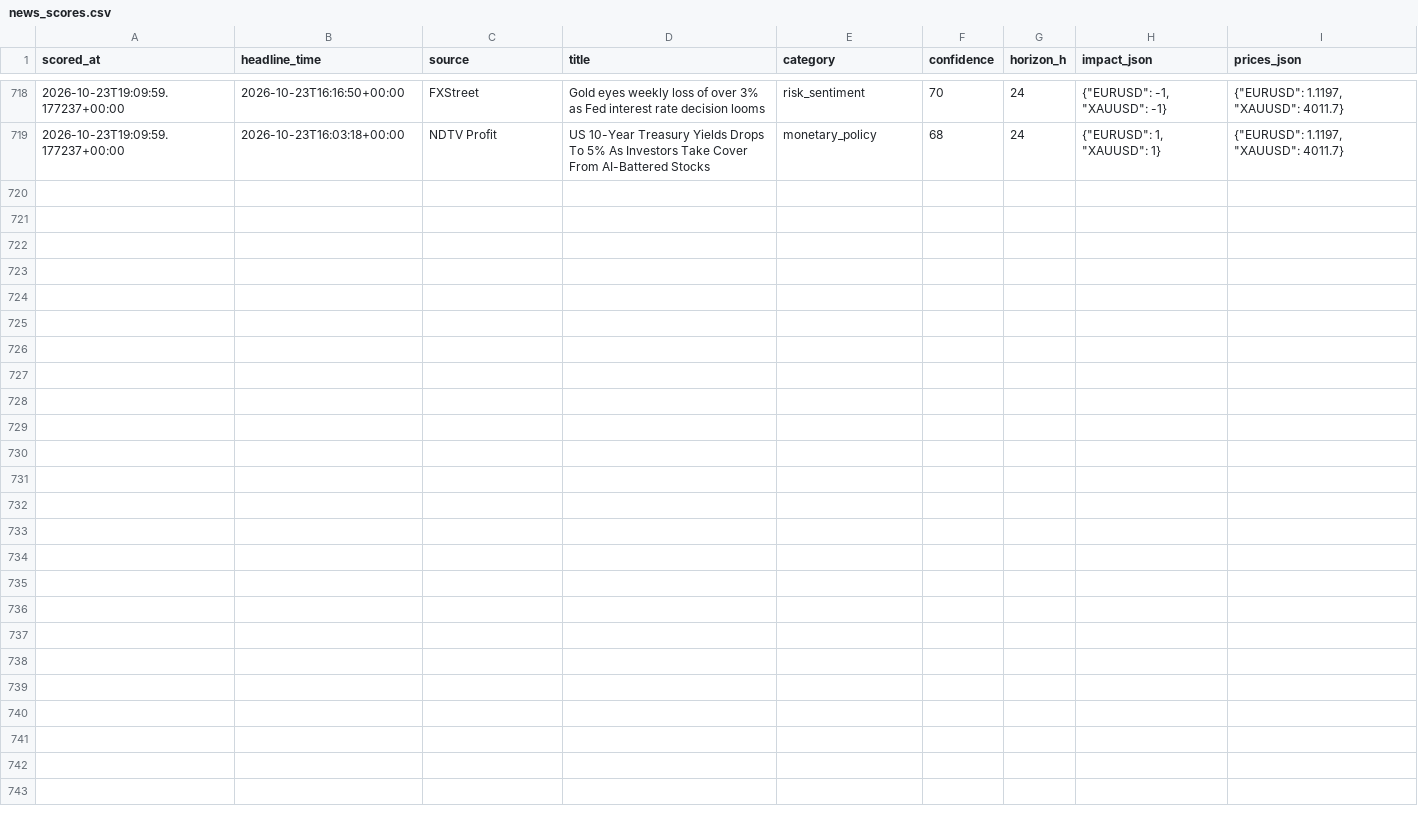
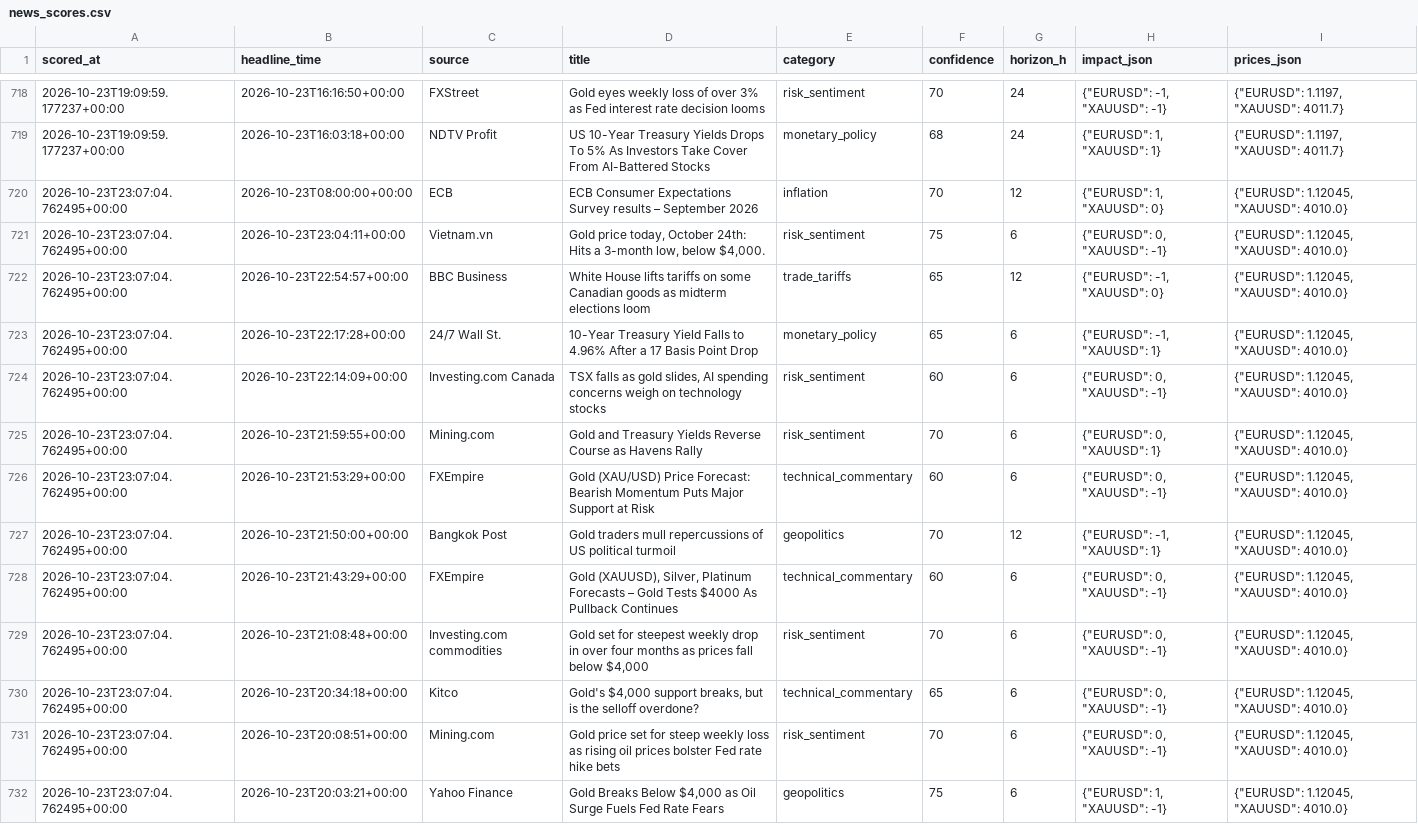
Before and after one commit to sobhansbp/Trade-, a CSV file: journal/news_scores.csv, drawn as a sheet; only a part is shown, gaps mark what is left out; the diff names each change by its address in the sheet, - before the commit and + after, or states it on an @@ line.

```diff
--- a/journal/news_scores.csv
+++ b/journal/news_scores.csv
+row 720: 2026-10-23T23:07:04.762495+00:00 | 2026-10-23T08:00:00+00:00 | ECB | ECB Consumer Expectations Survey results – September 2026 | inflation | 70 | 12 | {"EURUSD": 1, "XAUUSD": 0} | {"EURUSD": 1.12045, "XAUUSD": 4010.0}
+row 721: 2026-10-23T23:07:04.762495+00:00 | 2026-10-23T23:04:11+00:00 | Vietnam.vn | Gold price today, October 24th: Hits a 3-month low, below $4,000. | risk_sentiment | 75 | 6 | {"EURUSD": 0, "XAUUSD": -1} | {"EURUSD": 1.12045, "XAUUSD": 4010.0}
+row 722: 2026-10-23T23:07:04.762495+00:00 | 2026-10-23T22:54:57+00:00 | BBC Business | White House lifts tariffs on some Canadian goods as midterm elections loom | trade_tariffs | 65 | 12 | {"EURUSD": -1, "XAUUSD": 0} | {"EURUSD": 1.12045, "XAUUSD": 4010.0}
+row 723: 2026-10-23T23:07:04.762495+00:00 | 2026-10-23T22:17:28+00:00 | 24/7 Wall St. | 10-Year Treasury Yield Falls to 4.96% After a 17 Basis Point Drop | monetary_policy | 65 | 6 | {"EURUSD": -1, "XAUUSD": 1} | {"EURUSD": 1.12045, "XAUUSD": 4010.0}
+row 724: 2026-10-23T23:07:04.762495+00:00 | 2026-10-23T22:14:09+00:00 | Investing.com Canada | TSX falls as gold slides, AI spending concerns weigh on technology stocks | risk_sentiment | 60 | 6 | {"EURUSD": 0, "XAUUSD": -1} | {"EURUSD": 1.12045, "XAUUSD": 4010.0}
+row 725: 2026-10-23T23:07:04.762495+00:00 | 2026-10-23T21:59:55+00:00 | Mining.com | Gold and Treasury Yields Reverse Course as Havens Rally | risk_sentiment | 70 | 6 | {"EURUSD": 0, "XAUUSD": 1} | {"EURUSD": 1.12045, "XAUUSD": 4010.0}
+row 726: 2026-10-23T23:07:04.762495+00:00 | 2026-10-23T21:53:29+00:00 | FXEmpire | Gold (XAU/USD) Price Forecast: Bearish Momentum Puts Major Support at Risk | technical_commentary | 60 | 6 | {"EURUSD": 0, "XAUUSD": -1} | {"EURUSD": 1.12045, "XAUUSD": 4010.0}
+row 727: 2026-10-23T23:07:04.762495+00:00 | 2026-10-23T21:50:00+00:00 | Bangkok Post | Gold traders mull repercussions of US political turmoil | geopolitics | 70 | 12 | {"EURUSD": -1, "XAUUSD": 1} | {"EURUSD": 1.12045, "XAUUSD": 4010.0}
+row 728: 2026-10-23T23:07:04.762495+00:00 | 2026-10-23T21:43:29+00:00 | FXEmpire | Gold (XAUUSD), Silver, Platinum Forecasts – Gold Tests $4000 As Pullback Continues | technical_commentary | 60 | 6 | {"EURUSD": 0, "XAUUSD": -1} | {"EURUSD": 1.12045, "XAUUSD": 4010.0}
+row 729: 2026-10-23T23:07:04.762495+00:00 | 2026-10-23T21:08:48+00:00 | Investing.com commodities | Gold set for steepest weekly drop in over four months as prices fall below $4,000 | risk_sentiment | 70 | 6 | {"EURUSD": 0, "XAUUSD": -1} | {"EURUSD": 1.12045, "XAUUSD": 4010.0}
+row 730: 2026-10-23T23:07:04.762495+00:00 | 2026-10-23T20:34:18+00:00 | Kitco | Gold's $4,000 support breaks, but is the selloff overdone? | technical_commentary | 65 | 6 | {"EURUSD": 0, "XAUUSD": -1} | {"EURUSD": 1.12045, "XAUUSD": 4010.0}
+row 731: 2026-10-23T23:07:04.762495+00:00 | 2026-10-23T20:08:51+00:00 | Mining.com | Gold price set for steep weekly loss as rising oil prices bolster Fed rate hike bets | risk_sentiment | 70 | 6 | {"EURUSD": 0, "XAUUSD": -1} | {"EURUSD": 1.12045, "XAUUSD": 4010.0}
+row 732: 2026-10-23T23:07:04.762495+00:00 | 2026-10-23T20:03:21+00:00 | Yahoo Finance | Gold Breaks Below $4,000 as Oil Surge Fuels Fed Rate Fears | geopolitics | 75 | 6 | {"EURUSD": 1, "XAUUSD": -1} | {"EURUSD": 1.12045, "XAUUSD": 4010.0}
```
Also changed, not shown: journal/paper_equity.csv, journal/signals.csv, 3 other files.
